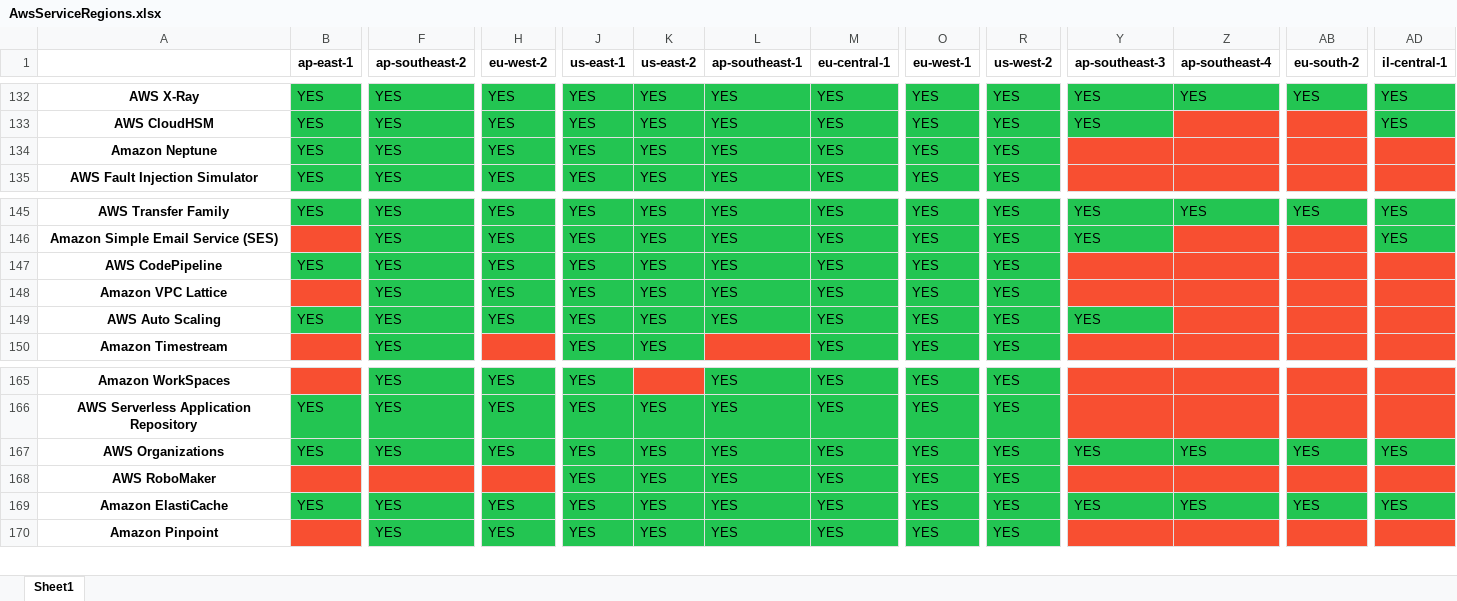
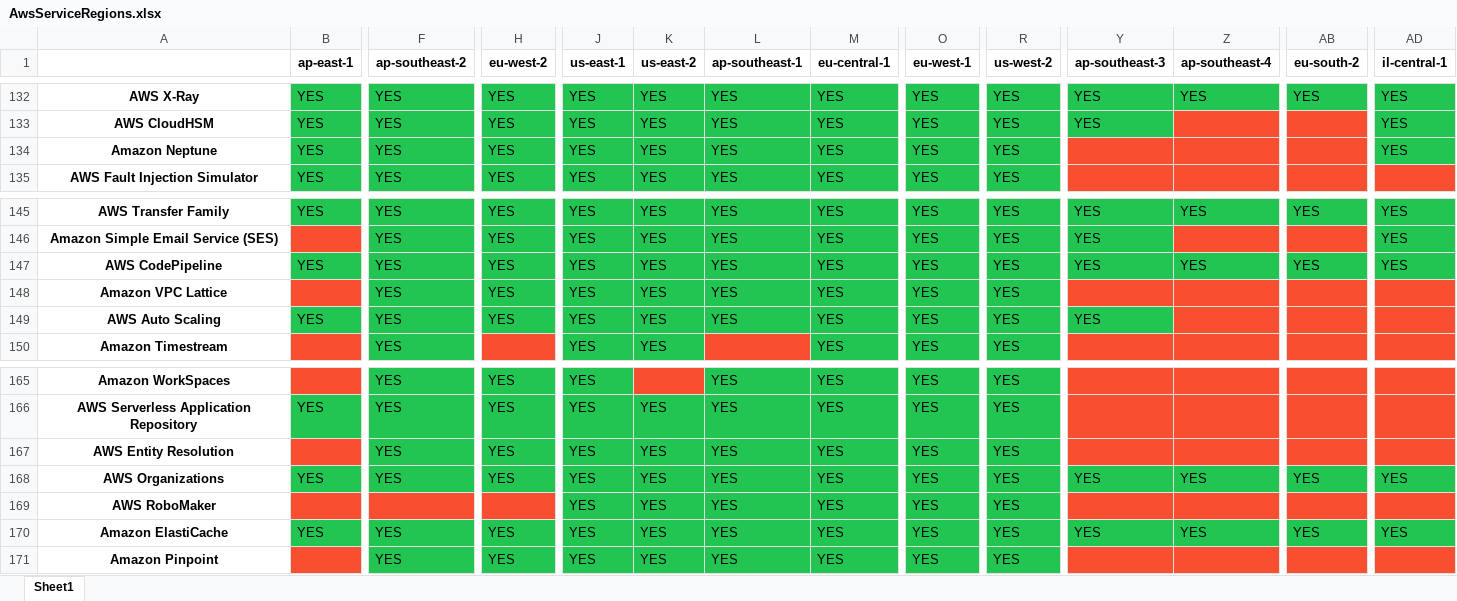
Before and after one commit to Aryaman6492/Aws-Service-Versions, an Excel workbook: AwsServiceRegions.xlsx, sheet Sheet1, drawn as a sheet; only a part is shown, gaps mark what is left out; values as stored, in another font and other column widths than the file's, no borders; rows hold the shown columns only; the diff names each change by its address in the sheet, - before the commit and + after, or states it on an @@ line.

```diff
--- a/AwsServiceRegions.xlsx (sheet Sheet1)
+++ b/AwsServiceRegions.xlsx (sheet Sheet1)
-AD134 (il-central-1): (empty)
+AD134 (il-central-1): YES
-AD134 fill: #F84F31
+AD134 fill: #23C552
-Y147 (ap-southeast-3): (empty)
+Y147 (ap-southeast-3): YES
-Y147:Z147 fill: #F84F31
+Y147:Z147 fill: #23C552
-Z147 (ap-southeast-4): (empty)
+Z147 (ap-southeast-4): YES
-AB147 (eu-south-2): (empty)
+AB147 (eu-south-2): YES
-AB147 fill: #F84F31
+AB147 fill: #23C552
-AD147 (il-central-1): (empty)
+AD147 (il-central-1): YES
-AD147 fill: #F84F31
+AD147 fill: #23C552
+row 167: AWS Entity Resolution |  | YES | YES | YES | YES | YES | YES | YES | YES
```
Also changed, not shown: 2 other files.
